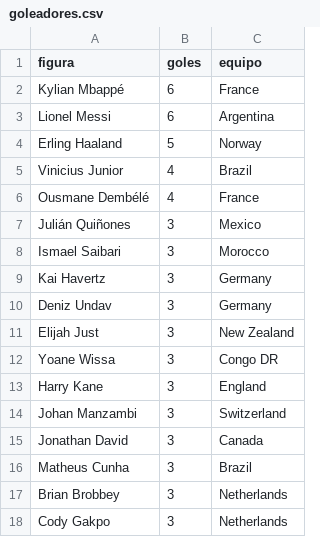
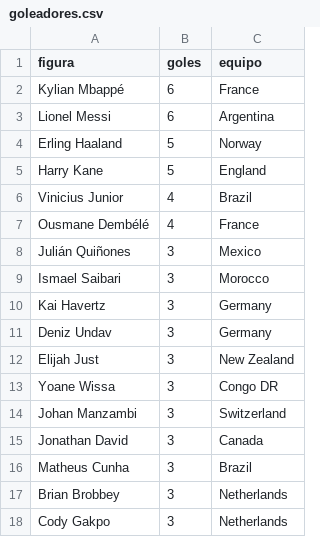
Before and after one commit to BorisTapiaV/quiniela-mundial-2026, a CSV file: data/goleadores.csv, drawn as a sheet; only a part is shown.

```diff
--- a/data/goleadores.csv
+++ b/data/goleadores.csv
@@ -4,2 +4,3 @@ Lionel Messi,6,Argentina
 Erling Haaland,5,Norway
+Harry Kane,5,England
 Vinicius Junior,4,Brazil
@@ -12,3 +13,2 @@ Elijah Just,3,New Zealand
 Yoane Wissa,3,Congo DR
-Harry Kane,3,England
 Johan Manzambi,3,Switzerland
```
Also changed, not shown: data/resultados_ko.csv, 3 other files.
